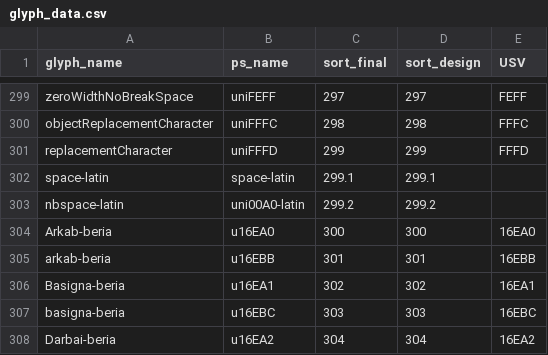
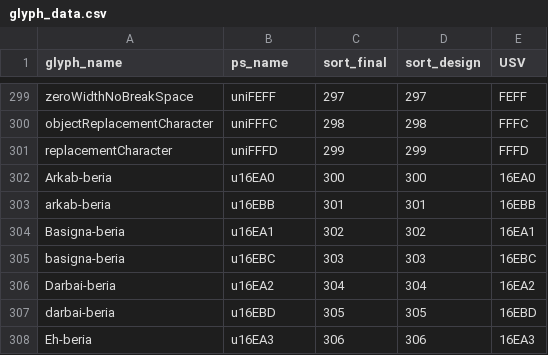
Before and after one commit to silnrsi/font-kedebideri, a CSV file: source/glyph_data.csv, drawn as a sheet; only a part is shown, gaps mark what is left out; the shorter side is filled out with more unchanged rows; the diff names each change by its address in the sheet, - before the commit and + after, or states it on an @@ line.

Commit message:
Remove "latin" spaces. Adjust adv width of figurespace and punctuationspace.

```diff
--- a/source/glyph_data.csv
+++ b/source/glyph_data.csv
-row 302: space-latin | space-latin | 299.1 | 299.1
-row 303: nbspace-latin | uni00A0-latin | 299.2 | 299.2
```
Also changed, not shown: 18 other files.
